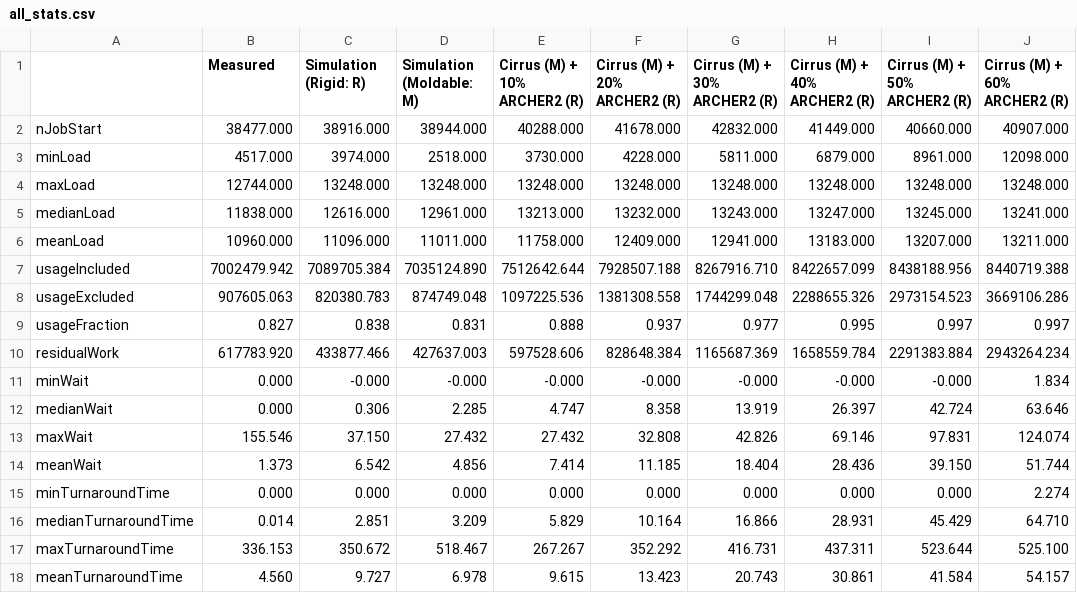
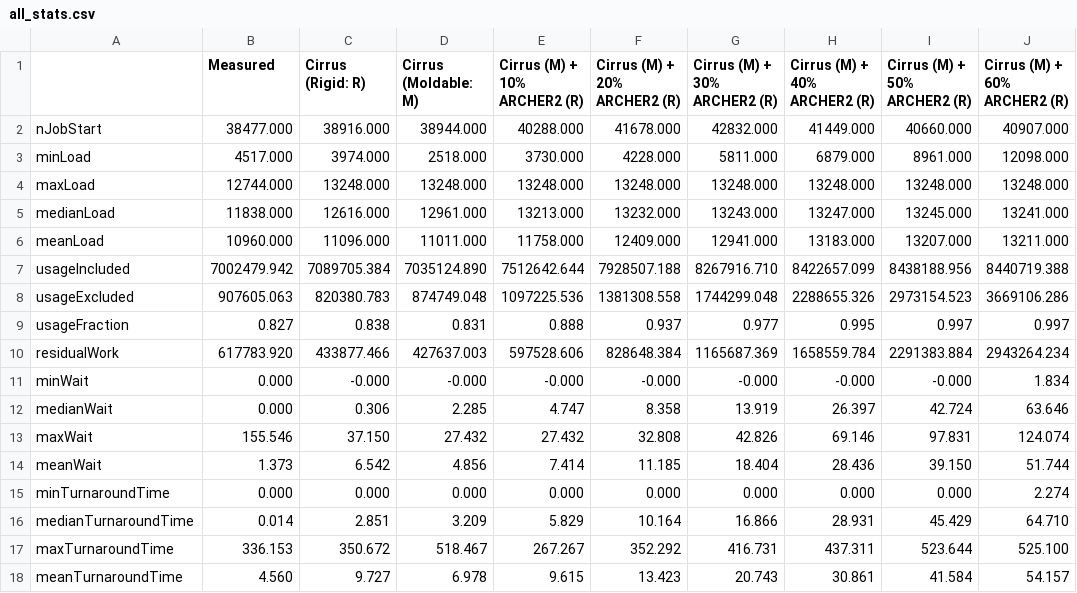
Before and after one commit to EPCCed/mira-cirrus-elastisim-jan2024, a CSV file: analysis/all_stats.csv, drawn as a sheet; only a part is shown; the diff names each change by its address in the sheet, - before the commit and + after, or states it on an @@ line.

```diff
--- a/analysis/all_stats.csv
+++ b/analysis/all_stats.csv
-C1: Simulation (Rigid: R)
+C1: Cirrus (Rigid: R)
-D1: Simulation (Moldable: M)
+D1: Cirrus (Moldable: M)
```
Also changed, not shown: 1 other file.
